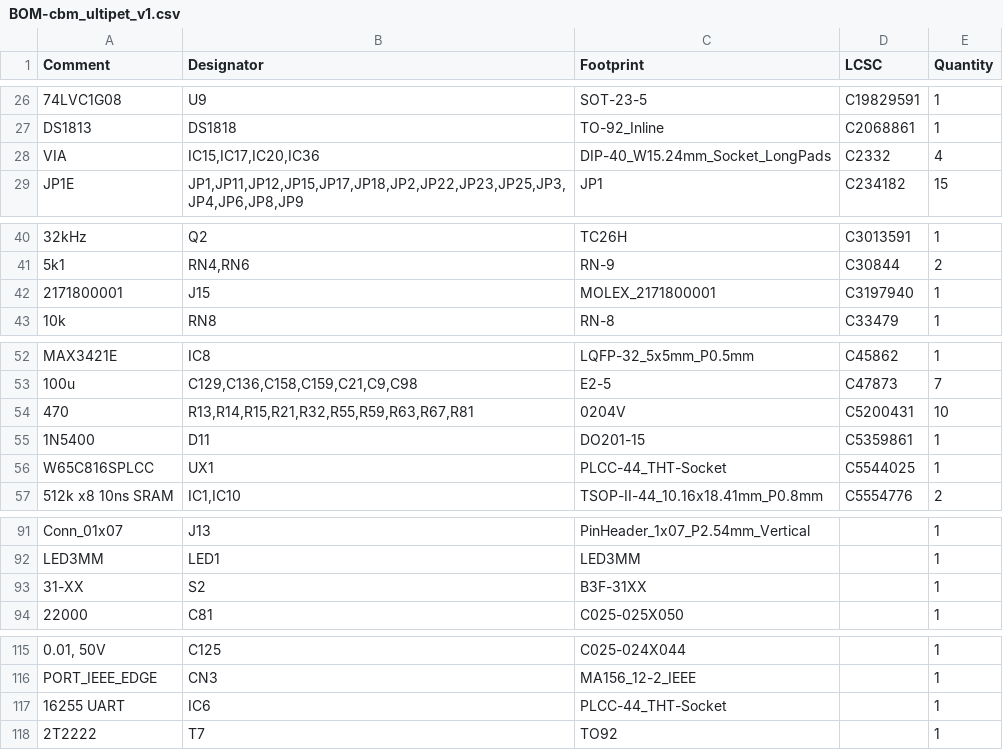
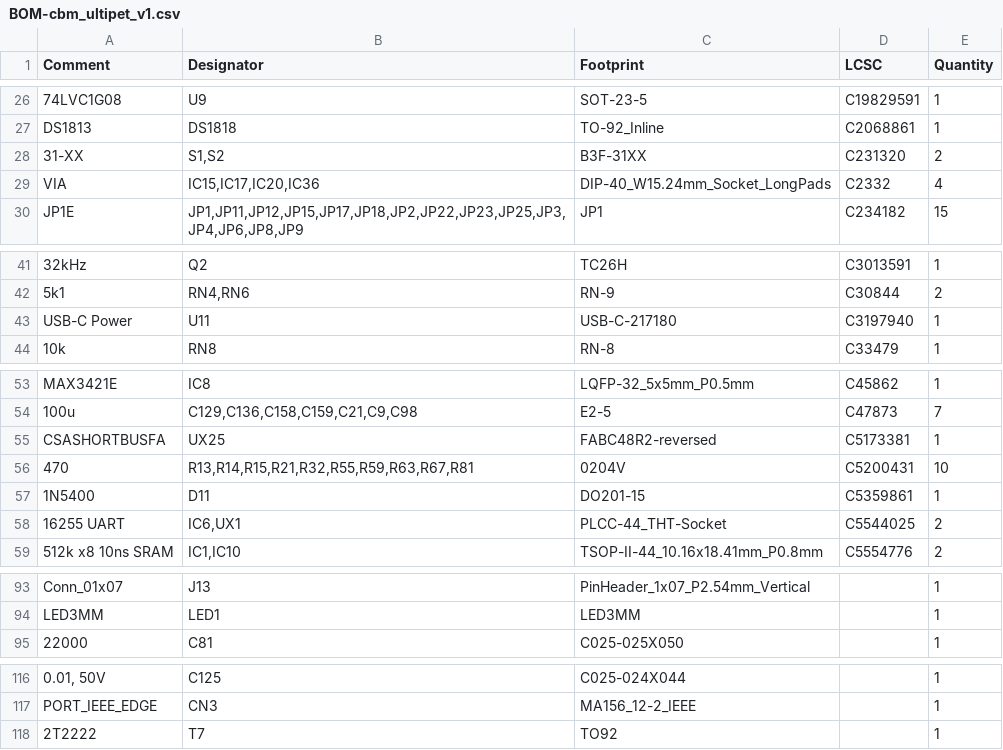
Before and after one commit to fachat/cbm_ultipet, a CSV file: Board/jlcpcb/production_files/BOM-cbm_ultipet_v1.csv, drawn as a sheet; only a part is shown, gaps mark what is left out; removed rows and columns are numbered as before the commit, all else as after; the diff covers the shown part only; the diff names each change by its address in the sheet, - before the commit and + after, or states it on an @@ line.

Commit message:
update schem pdf and production files

```diff
--- a/Board/jlcpcb/production_files/BOM-cbm_ultipet_v1.csv
+++ b/Board/jlcpcb/production_files/BOM-cbm_ultipet_v1.csv
+row 28: 31-XX | S1,S2 | B3F-31XX | C231320 | 2
-row 42: 2171800001 | J15 | MOLEX_2171800001 | C3197940 | 1
+row 43: USB-C Power | U11 | USB-C-217180 | C3197940 | 1
+row 55: CSASHORTBUSFA | UX25 | FABC48R2-reversed | C5173381 | 1
-row 56: W65C816SPLCC | UX1 | PLCC-44_THT-Socket | C5544025 | 1
+row 58: 16255 UART | IC6,UX1 | PLCC-44_THT-Socket | C5544025 | 2
-row 93: 31-XX | S2 | B3F-31XX |  | 1
-row 117: 16255 UART | IC6 | PLCC-44_THT-Socket |  | 1
```
Also changed, not shown: 2 removed rows elsewhere in this file, Board/jlcpcb/production_files/CPL-cbm_ultipet_v1.csv, 2 other files.
